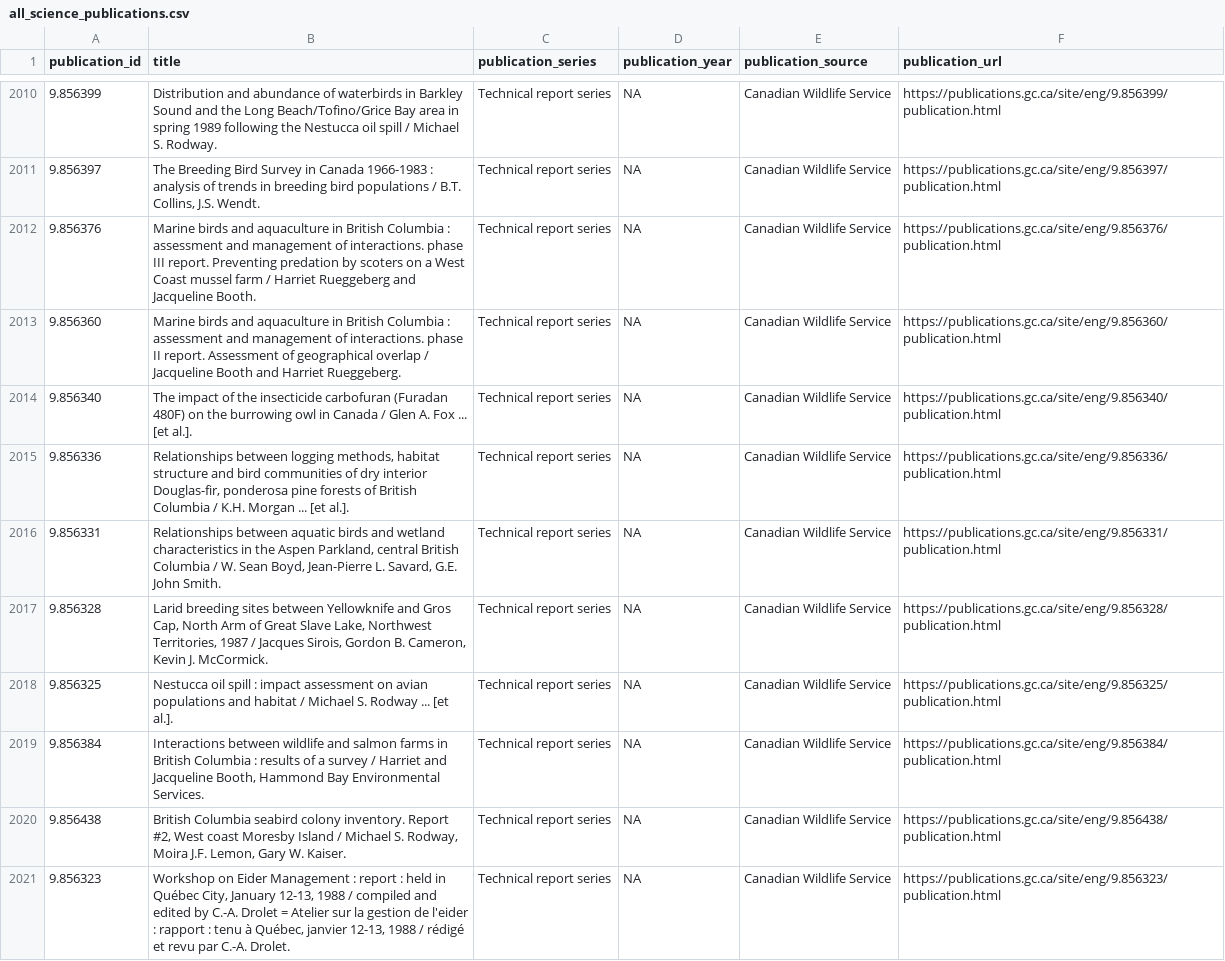
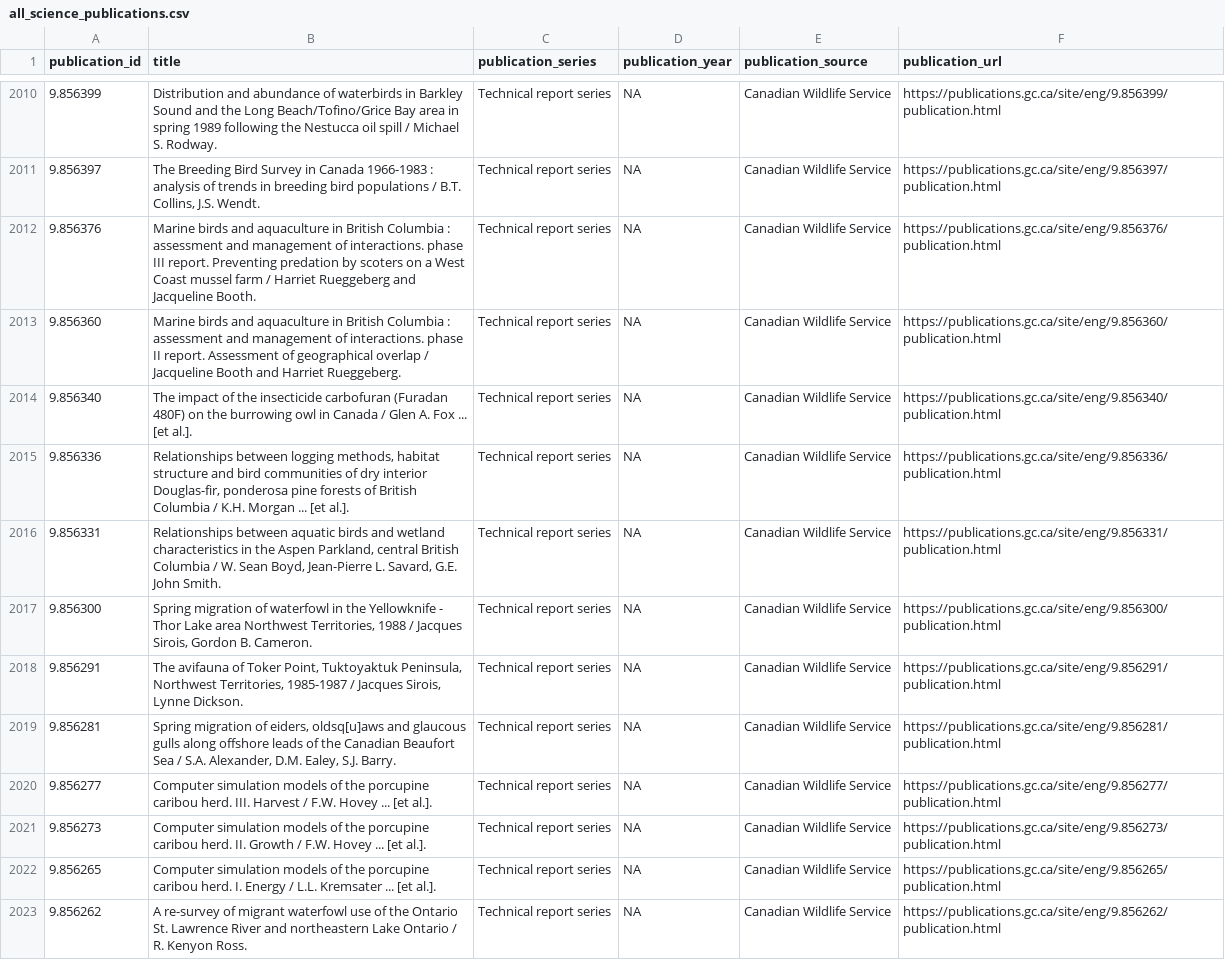
Before and after one commit to KarlLamothe/DFO-SAR-Intelligence-Tool, a CSV file: data_processed/all_science_publications.csv, drawn as a sheet; only a part is shown, gaps mark what is left out; the shorter side is filled out with more unchanged rows; the diff covers the shown part only; the diff names each change by its address in the sheet, - before the commit and + after, or states it on an @@ line.

```diff
--- a/data_processed/all_science_publications.csv
+++ b/data_processed/all_science_publications.csv
-row 2017: 9.856328 | Larid breeding sites between Yellowknife and Gros Cap, North Arm of Great Slave Lake, Northwest Territories, 1987 / Jacques Sirois, Gordon B. Cameron, Kevin J. McCormick. | Technical report series | NA | Canadian Wildlife Service | https://publications.gc.ca/site/eng/9.856328/publication.html
-row 2018: 9.856325 | Nestucca oil spill : impact assessment on avian populations and habitat / Michael S. Rodway ... [et al.]. | Technical report series | NA | Canadian Wildlife Service | https://publications.gc.ca/site/eng/9.856325/publication.html
-row 2019: 9.856384 | Interactions between wildlife and salmon farms in British Columbia : results of a survey / Harriet and Jacqueline Booth, Hammond Bay Environmental Services. | Technical report series | NA | Canadian Wildlife Service | https://publications.gc.ca/site/eng/9.856384/publication.html
-row 2020: 9.856438 | British Columbia seabird colony inventory. Report #2, West coast Moresby Island / Michael S. Rodway, Moira J.F. Lemon, Gary W. Kaiser. | Technical report series | NA | Canadian Wildlife Service | https://publications.gc.ca/site/eng/9.856438/publication.html
-row 2021: 9.856323 | Workshop on Eider Management : report : held in Québec City, January 12-13, 1988 / compiled and edited by C.-A. Drolet = Atelier sur la gestion de l'eider : rapport : tenu à Québec, janvier 12-13, 1988 / rédigé et revu par C.-A. Drolet. | Technical report series | NA | Canadian Wildlife Service | https://publications.gc.ca/site/eng/9.856323/publication.html
```
Also changed, not shown: 15 removed rows elsewhere in this file, 15 other files.
